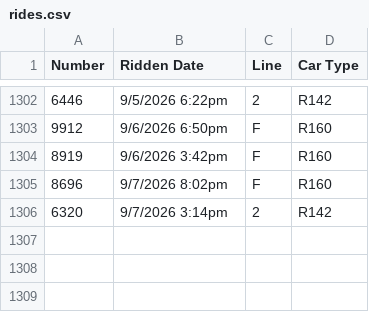
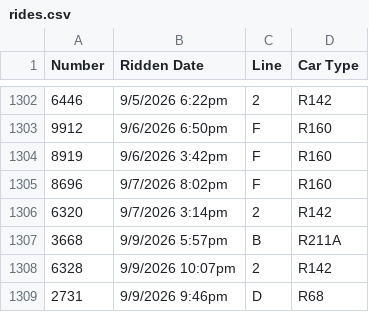
Before and after one commit to CalebRoenigk/subway-ride-visualizer, a CSV file: public/data/rides.csv, drawn as a sheet; only a part is shown, gaps mark what is left out.

```diff
--- a/public/data/rides.csv
+++ b/public/data/rides.csv
@@ -1306 +1306,4 @@
 6320,9/7/2026 3:14pm,2,R142
+3668,9/9/2026 5:57pm,B,R211A
+6328,9/9/2026 10:07pm,2,R142
+2731,9/9/2026 9:46pm,D,R68
```
Also changed, not shown: 1 other file.
